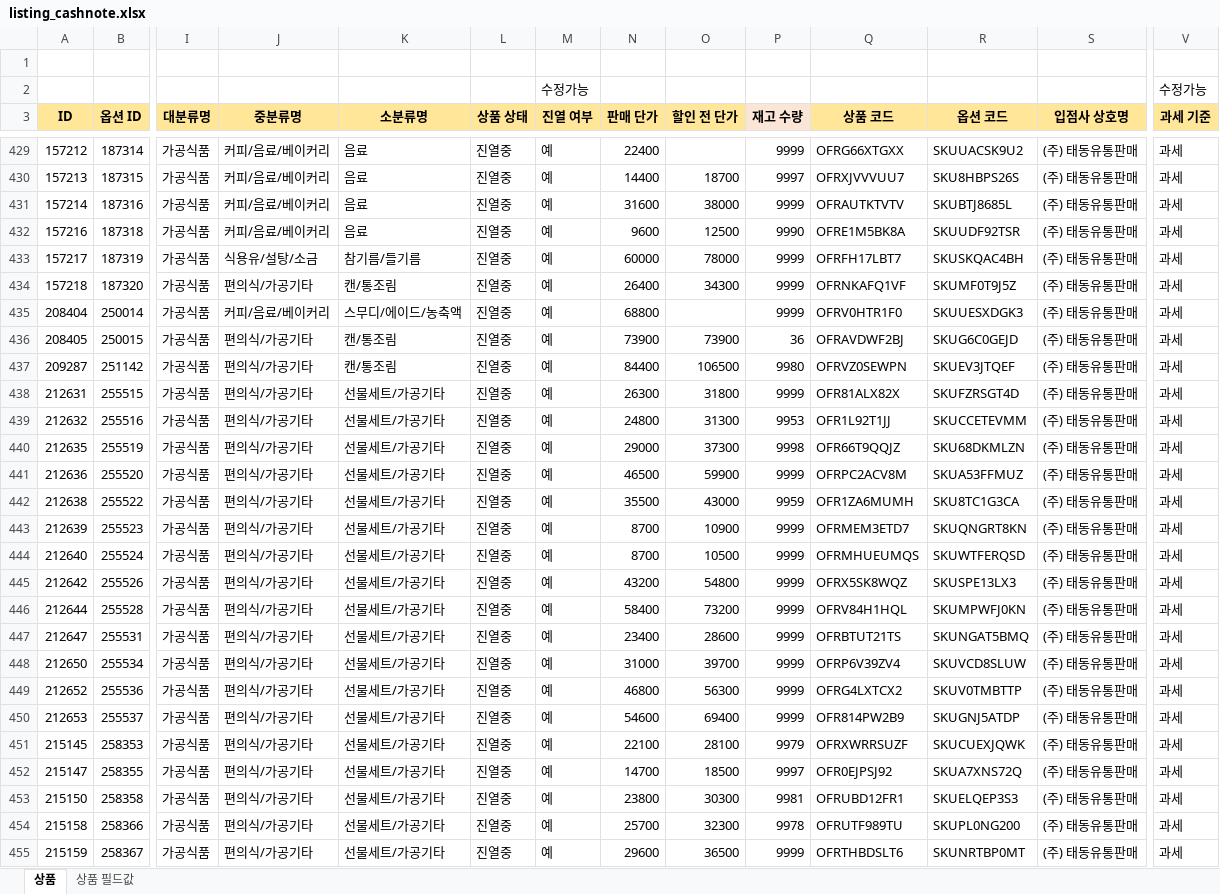
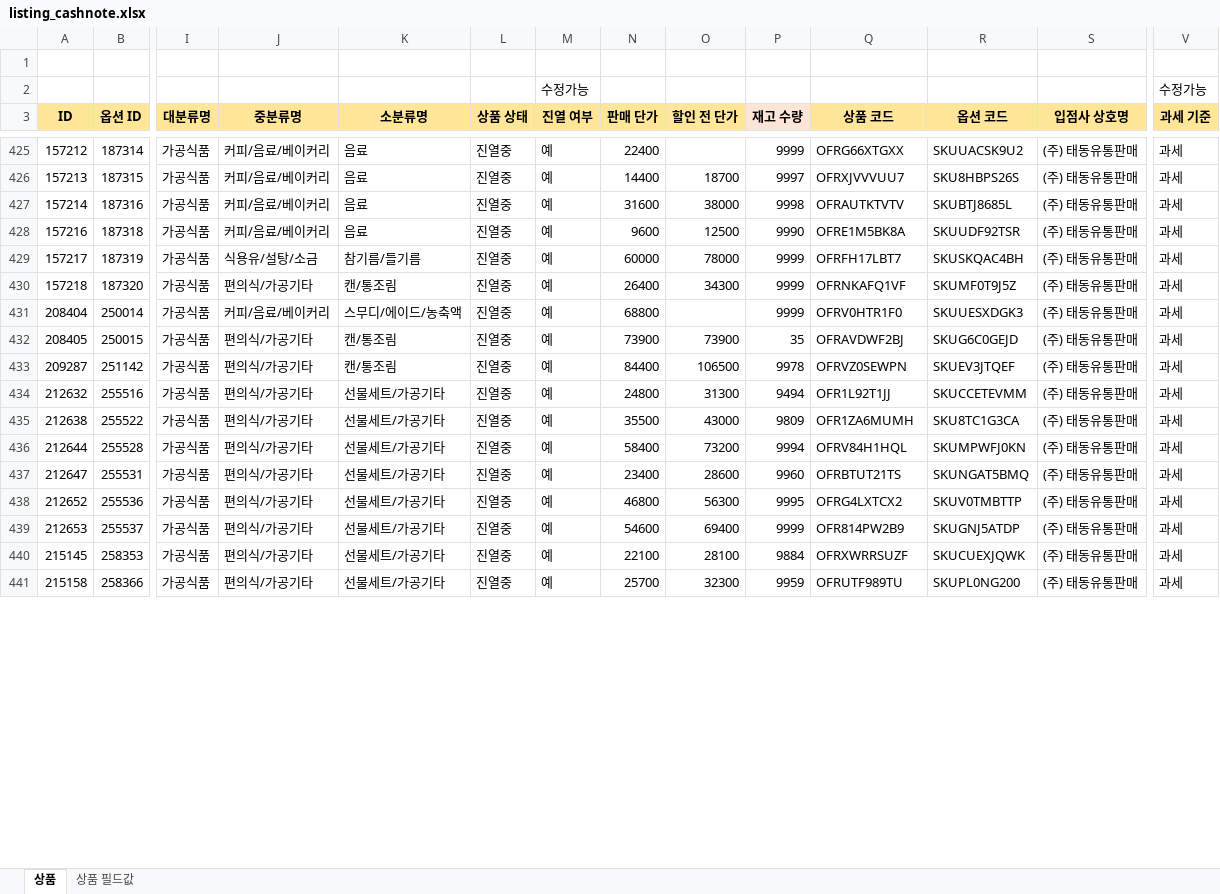
Before and after one commit to OURPROJECTDAO/work-automation-app, an Excel workbook: reference/listing_cashnote.xlsx, sheet 상품, drawn as a sheet; only a part is shown, gaps mark what is left out; values as stored, in another font and other column widths than the file's, no borders; removed rows and columns are numbered as before the commit, all else as after; rows hold the shown columns only; the diff covers the shown part only; the diff names each change by its address in the sheet, - before the commit and + after, or states it on an @@ line.

Commit message:
data(listing-raw): cashnote 원본양식 갱신

```diff
--- a/reference/listing_cashnote.xlsx (sheet 상품)
+++ b/reference/listing_cashnote.xlsx (sheet 상품)
-P427 (재고 수량): 9999
+P427 (재고 수량): 9998
-P432 (재고 수량): 36
+P432 (재고 수량): 35
-P433 (재고 수량): 9980
+P433 (재고 수량): 9978
-row 438: 212631 | 255515 | 가공식품 | 편의식/가공기타 | 선물세트/가공기타 | 진열중 | 예 | 26300 | 31800 | 9999 | OFR81ALX82X | SKUFZRSGT4D | (주) 태동유통판매 | 과세
-P434 (재고 수량): 9953
+P434 (재고 수량): 9494
-row 440: 212635 | 255519 | 가공식품 | 편의식/가공기타 | 선물세트/가공기타 | 진열중 | 예 | 29000 | 37300 | 9998 | OFR66T9QQJZ | SKU68DKMLZN | (주) 태동유통판매 | 과세
-row 441: 212636 | 255520 | 가공식품 | 편의식/가공기타 | 선물세트/가공기타 | 진열중 | 예 | 46500 | 59900 | 9999 | OFRPC2ACV8M | SKUA53FFMUZ | (주) 태동유통판매 | 과세
-P435 (재고 수량): 9959
+P435 (재고 수량): 9809
-row 443: 212639 | 255523 | 가공식품 | 편의식/가공기타 | 선물세트/가공기타 | 진열중 | 예 | 8700 | 10900 | 9999 | OFRMEM3ETD7 | SKUQNGRT8KN | (주) 태동유통판매 | 과세
-row 444: 212640 | 255524 | 가공식품 | 편의식/가공기타 | 선물세트/가공기타 | 진열중 | 예 | 8700 | 10500 | 9999 | OFRMHUEUMQS | SKUWTFERQSD | (주) 태동유통판매 | 과세
-row 445: 212642 | 255526 | 가공식품 | 편의식/가공기타 | 선물세트/가공기타 | 진열중 | 예 | 43200 | 54800 | 9999 | OFRX5SK8WQZ | SKUSPE13LX3 | (주) 태동유통판매 | 과세
-P436 (재고 수량): 9999
+P436 (재고 수량): 9994
-P437 (재고 수량): 9999
+P437 (재고 수량): 9960
-row 448: 212650 | 255534 | 가공식품 | 편의식/가공기타 | 선물세트/가공기타 | 진열중 | 예 | 31000 | 39700 | 9999 | OFRP6V39ZV4 | SKUVCD8SLUW | (주) 태동유통판매 | 과세
-P438 (재고 수량): 9999
+P438 (재고 수량): 9995
-P440 (재고 수량): 9979
+P440 (재고 수량): 9884
-row 452: 215147 | 258355 | 가공식품 | 편의식/가공기타 | 선물세트/가공기타 | 진열중 | 예 | 14700 | 18500 | 9997 | OFR0EJPSJ92 | SKUA7XNS72Q | (주) 태동유통판매 | 과세
-row 453: 215150 | 258358 | 가공식품 | 편의식/가공기타 | 선물세트/가공기타 | 진열중 | 예 | 23800 | 30300 | 9981 | OFRUBD12FR1 | SKUELQEP3S3 | (주) 태동유통판매 | 과세
-P441 (재고 수량): 9978
+P441 (재고 수량): 9959
-row 455: 215159 | 258367 | 가공식품 | 편의식/가공기타 | 선물세트/가공기타 | 진열중 | 예 | 29600 | 36500 | 9999 | OFRTHBDSLT6 | SKUNRTBP0MT | (주) 태동유통판매 | 과세
```
Also changed, not shown: 12 removed rows and 117 edited cells elsewhere in this sheet.
